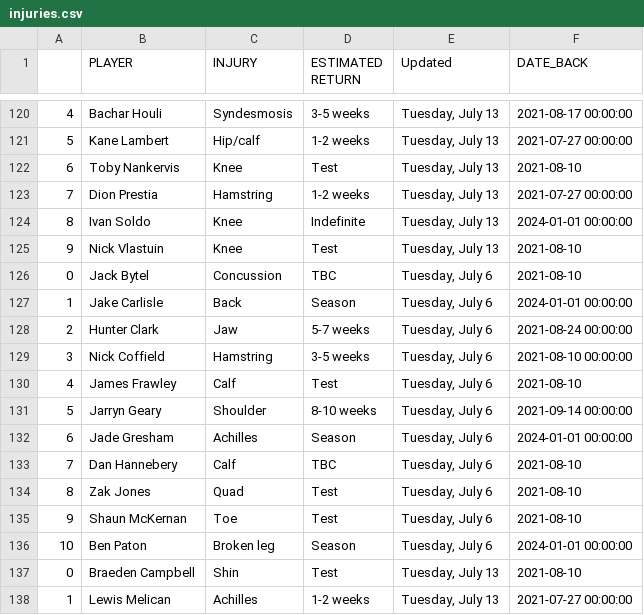
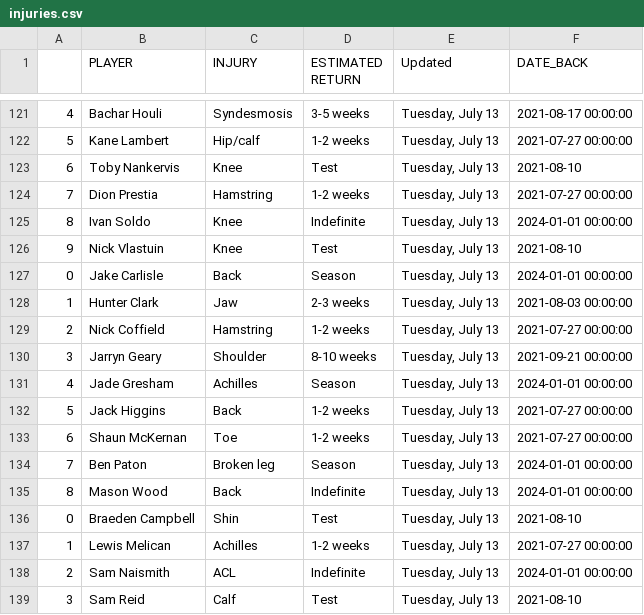
Before and after one commit to conradbez/afl_injuries, a CSV file: injuries.csv, drawn as a sheet; only a part is shown, gaps mark what is left out; the shorter side is filled out with more unchanged rows; the diff covers the shown part only.

```diff
--- a/injuries.csv
+++ b/injuries.csv
@@ -125,13 +126,11 @@
 9,Nick Vlastuin,Knee,Test,"Tuesday, July 13",2021-08-10
-0,Jack Bytel,Concussion,TBC,"Tuesday, July 6",2021-08-10
-1,Jake Carlisle,Back,Season,"Tuesday, July 6",2024-01-01 00:00:00
-2,Hunter Clark,Jaw,5-7 weeks,"Tuesday, July 6",2021-08-24 00:00:00
-3,Nick Coffield,Hamstring,3-5 weeks,"Tuesday, July 6",2021-08-10 00:00:00
-4,James Frawley,Calf,Test,"Tuesday, July 6",2021-08-10
-5,Jarryn Geary,Shoulder,8-10 weeks,"Tuesday, July 6",2021-09-14 00:00:00
-6,Jade Gresham,Achilles,Season,"Tuesday, July 6",2024-01-01 00:00:00
-7,Dan Hannebery,Calf,TBC,"Tuesday, July 6",2021-08-10
-8,Zak Jones,Quad,Test,"Tuesday, July 6",2021-08-10
-9,Shaun McKernan,Toe,Test,"Tuesday, July 6",2021-08-10
-10,Ben Paton,Broken leg,Season,"Tuesday, July 6",2024-01-01 00:00:00
+0,Jake Carlisle,Back,Season,"Tuesday, July 13",2024-01-01 00:00:00
+1,Hunter Clark,Jaw,2-3 weeks,"Tuesday, July 13",2021-08-03 00:00:00
+2,Nick Coffield,Hamstring,1-2 weeks,"Tuesday, July 13",2021-07-27 00:00:00
+3,Jarryn Geary,Shoulder,8-10 weeks,"Tuesday, July 13",2021-09-21 00:00:00
+4,Jade Gresham,Achilles,Season,"Tuesday, July 13",2024-01-01 00:00:00
+5,Jack Higgins,Back,1-2 weeks,"Tuesday, July 13",2021-07-27 00:00:00
+6,Shaun McKernan,Toe,1-2 weeks,"Tuesday, July 13",2021-07-27 00:00:00
+7,Ben Paton,Broken leg,Season,"Tuesday, July 13",2024-01-01 00:00:00
+8,Mason Wood,Back,Indefinite,"Tuesday, July 13",2024-01-01 00:00:00
 0,Braeden Campbell,Shin,Test,"Tuesday, July 13",2021-08-10
```
Also changed, not shown: 6 added rows, 5 removed rows and 40 edited cells elsewhere in this file.
